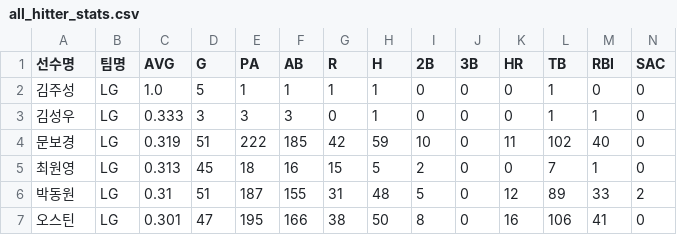
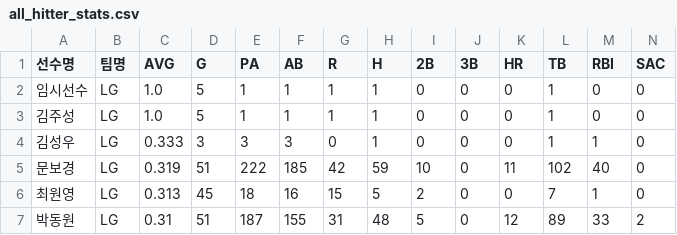
Before and after one commit to rladbstlr87/tothe_ballpark, a CSV file: data/all_hitter_stats.csv, drawn as a sheet; only a part is shown; the shorter side is filled out with more unchanged rows; rows hold the shown columns only; the diff names each change by its address in the sheet, - before the commit and + after, or states it on an @@ line.

```diff
--- a/data/all_hitter_stats.csv
+++ b/data/all_hitter_stats.csv
+row 2: 임시선수 | LG | 1.0 | 5 | 1 | 1 | 1 | 1 | 0 | 0 | 0 | 1 | 0 | 0
```
Also changed, not shown: data/all_pitcher_stats.csv, 10 other files.
